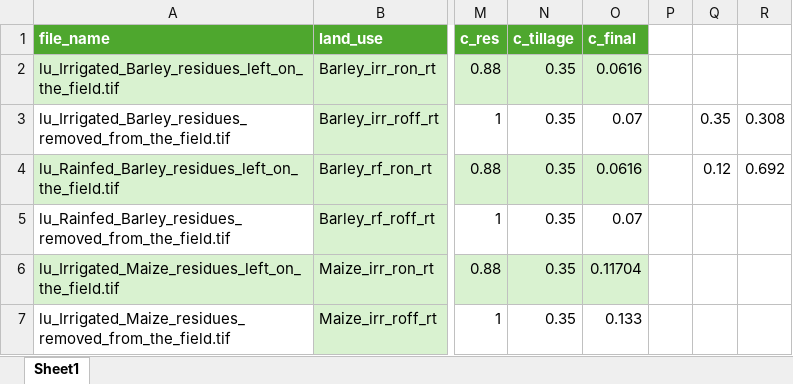
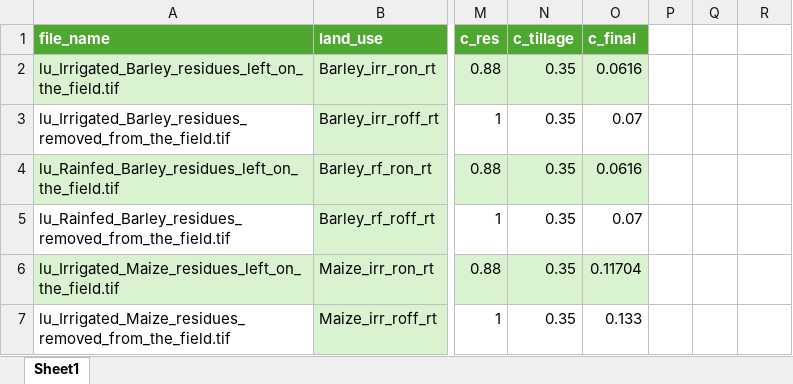
Before and after one commit to cloyolaangosto/SBTN_Test, an Excel workbook: data/crops/lu_c_factor_reducedtillage.xlsx, sheet Sheet1, drawn as a sheet; only a part is shown, gaps mark what is left out; values as stored, in another font and other column widths than the file's, no borders; the diff names each change by its address in the sheet, - before the commit and + after, or states it on an @@ line.

```diff
--- a/data/crops/lu_c_factor_reducedtillage.xlsx (sheet Sheet1)
+++ b/data/crops/lu_c_factor_reducedtillage.xlsx (sheet Sheet1)
-Q3: 0.35
+Q3: (empty)
-R3: 0.308
+R3: (empty)
-Q4: 0.12
+Q4: (empty)
-R4: 0.692
+R4: (empty)
```
Also changed, not shown: 7 other files.
